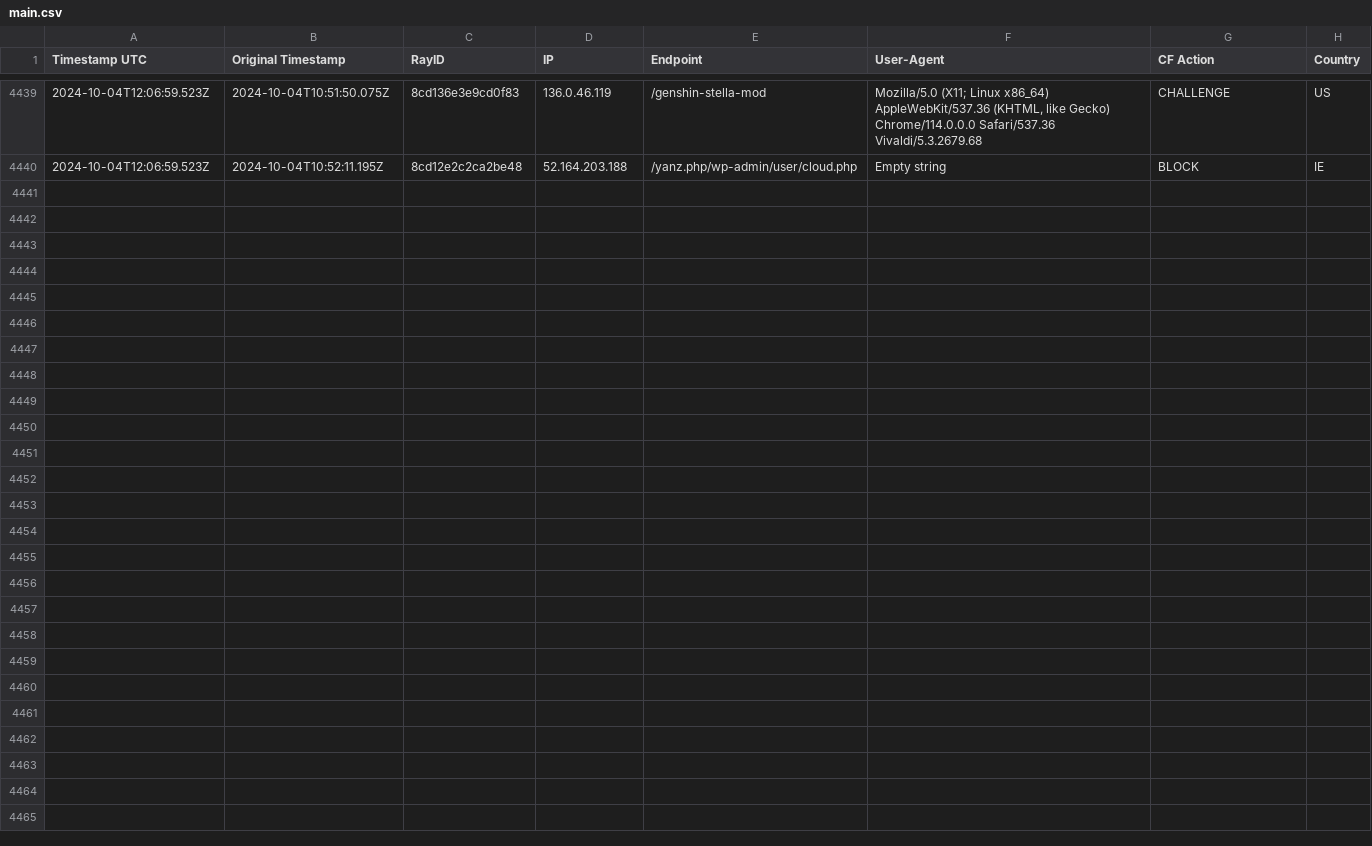
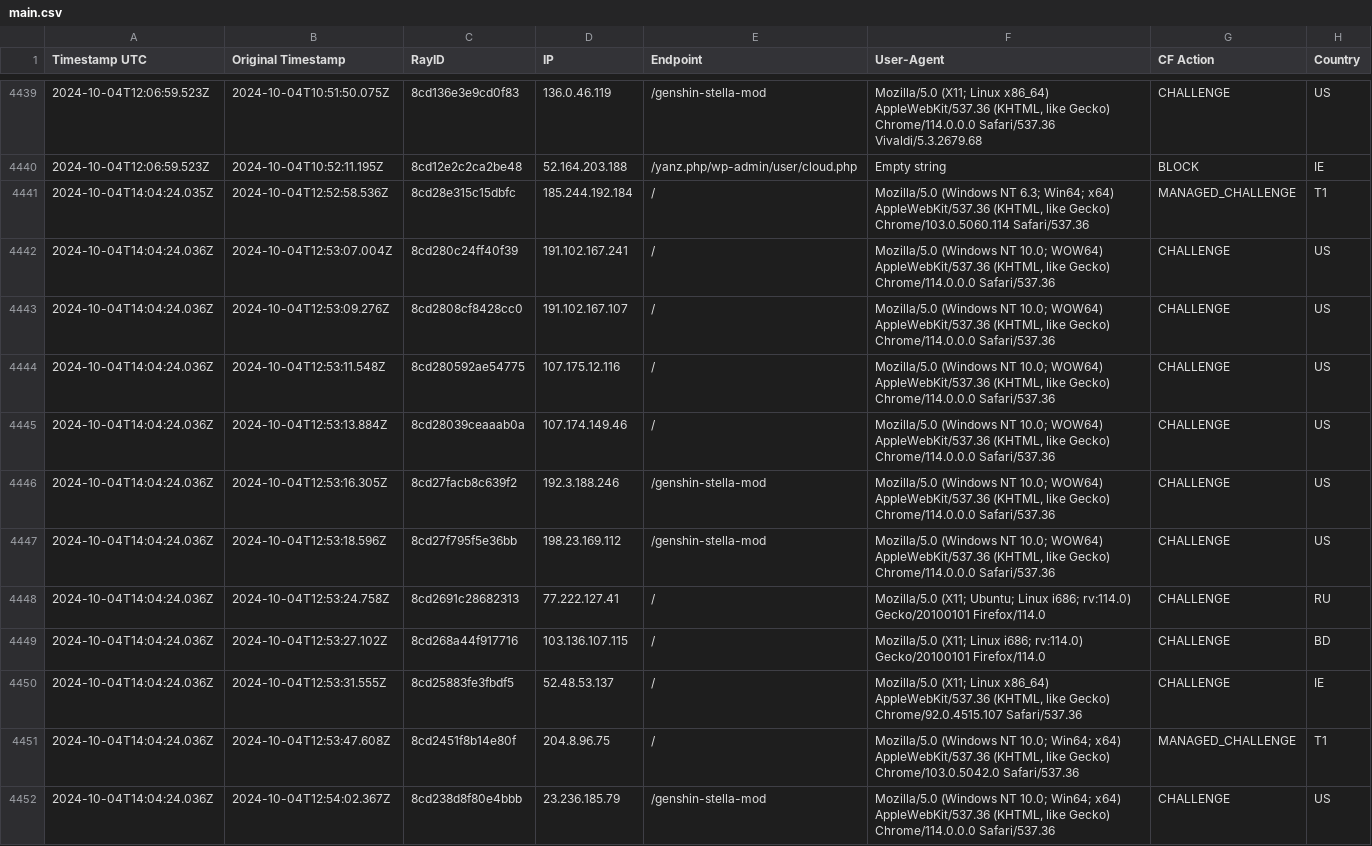
Before and after one commit to sefinek24/Malicious-IP-Addresses, a CSV file: lists/main.csv, drawn as a sheet; only a part is shown, gaps mark what is left out; the diff covers the shown part only.

Commit message:
Update the list of malicious IP addresses [2 files]
lists/main.csv
lists/main.txt

```diff
--- a/lists/main.csv
+++ b/lists/main.csv
@@ -4440 +4440,13 @@ Timestamp UTC, Original Timestamp, RayID, IP, Endpoint, User-Agent, CF Action, C
 2024-10-04T12:06:59.523Z,2024-10-04T10:52:11.195Z,8cd12e2c2ca2be48,52.164.203.188,/yanz.php/wp-admin/user/cloud.php,Empty string,BLOCK,IE
+2024-10-04T14:04:24.035Z,2024-10-04T12:52:58.536Z,8cd28e315c15dbfc,185.244.192.184,/,"Mozilla/5.0 (Windows NT 6.3; Win64; x64) AppleWebKit/537.36 (KHTML, like Gecko) Chrome/103.0.5060.114 Safari/537.36",MANAGED_CHALLENGE,T1
+2024-10-04T14:04:24.036Z,2024-10-04T12:53:07.004Z,8cd280c24ff40f39,191.102.167.241,/,"Mozilla/5.0 (Windows NT 10.0; WOW64) AppleWebKit/537.36 (KHTML, like Gecko) Chrome/114.0.0.0 Safari/537.36",CHALLENGE,US
+2024-10-04T14:04:24.036Z,2024-10-04T12:53:09.276Z,8cd2808cf8428cc0,191.102.167.107,/,"Mozilla/5.0 (Windows NT 10.0; WOW64) AppleWebKit/537.36 (KHTML, like Gecko) Chrome/114.0.0.0 Safari/537.36",CHALLENGE,US
+2024-10-04T14:04:24.036Z,2024-10-04T12:53:11.548Z,8cd280592ae54775,107.175.12.116,/,"Mozilla/5.0 (Windows NT 10.0; WOW64) AppleWebKit/537.36 (KHTML, like Gecko) Chrome/114.0.0.0 Safari/537.36",CHALLENGE,US
+2024-10-04T14:04:24.036Z,2024-10-04T12:53:13.884Z,8cd28039ceaaab0a,107.174.149.46,/,"Mozilla/5.0 (Windows NT 10.0; WOW64) AppleWebKit/537.36 (KHTML, like Gecko) Chrome/114.0.0.0 Safari/537.36",CHALLENGE,US
+2024-10-04T14:04:24.036Z,2024-10-04T12:53:16.305Z,8cd27facb8c639f2,192.3.188.246,/genshin-stella-mod,"Mozilla/5.0 (Windows NT 10.0; WOW64) AppleWebKit/537.36 (KHTML, like Gecko) Chrome/114.0.0.0 Safari/537.36",CHALLENGE,US
+2024-10-04T14:04:24.036Z,2024-10-04T12:53:18.596Z,8cd27f795f5e36bb,198.23.169.112,/genshin-stella-mod,"Mozilla/5.0 (Windows NT 10.0; WOW64) AppleWebKit/537.36 (KHTML, like Gecko) Chrome/114.0.0.0 Safari/537.36",CHALLENGE,US
+2024-10-04T14:04:24.036Z,2024-10-04T12:53:24.758Z,8cd2691c28682313,77.222.127.41,/,Mozilla/5.0 (X11; Ubuntu; Linux i686; rv:114.0) Gecko/20100101 Firefox/114.0,CHALLENGE,RU
+2024-10-04T14:04:24.036Z,2024-10-04T12:53:27.102Z,8cd268a44f917716,103.136.107.115,/,Mozilla/5.0 (X11; Linux i686; rv:114.0) Gecko/20100101 Firefox/114.0,CHALLENGE,BD
+2024-10-04T14:04:24.036Z,2024-10-04T12:53:31.555Z,8cd25883fe3fbdf5,52.48.53.137,/,"Mozilla/5.0 (X11; Linux x86_64) AppleWebKit/537.36 (KHTML, like Gecko) Chrome/92.0.4515.107 Safari/537.36",CHALLENGE,IE
+2024-10-04T14:04:24.036Z,2024-10-04T12:53:47.608Z,8cd2451f8b14e80f,204.8.96.75,/,"Mozilla/5.0 (Windows NT 10.0; Win64; x64) AppleWebKit/537.36 (KHTML, like Gecko) Chrome/103.0.5042.0 Safari/537.36",MANAGED_CHALLENGE,T1
+2024-10-04T14:04:24.036Z,2024-10-04T12:54:02.367Z,8cd238d8f80e4bbb,23.236.185.79,/genshin-stella-mod,"Mozilla/5.0 (Windows NT 10.0; Win64; x64) AppleWebKit/537.36 (KHTML, like Gecko) Chrome/114.0.0.0 Safari/537.36",CHALLENGE,US
```
Also changed, not shown: 11 added rows elsewhere in this file, 1 other file.
